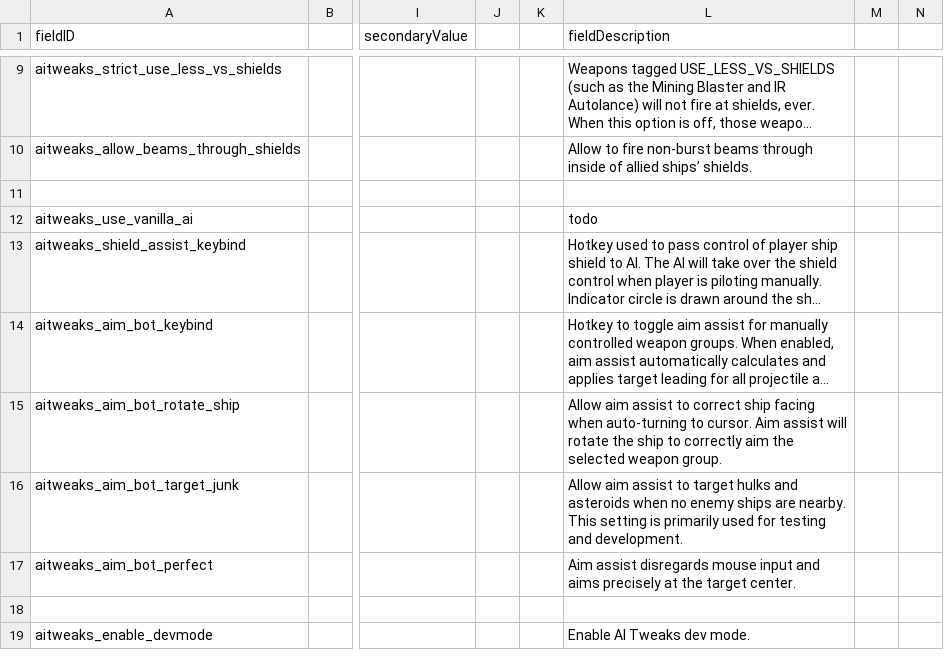
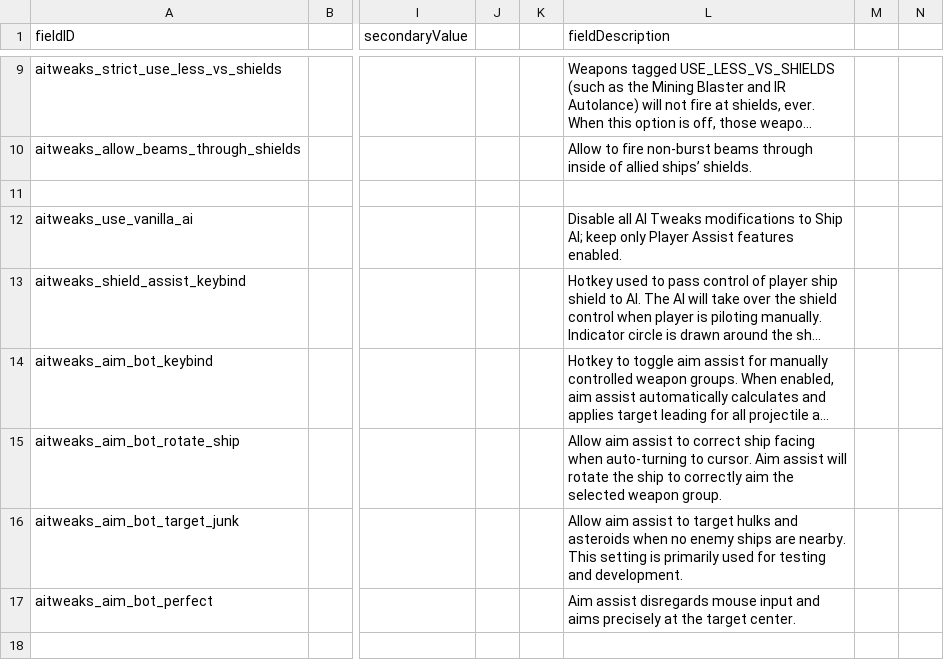
Before and after one commit to Halke1986/starsector-ai-tweaks, a CSV file: data/config/LunaSettings.csv, drawn as a sheet; only a part is shown, gaps mark what is left out; the shorter side is filled out with more unchanged rows; long unchanged cells end in …; the diff names each change by its address in the sheet, - before the commit and + after, or states it on an @@ line.

Commit message:
Added LunaLib setting that disables all AI Tweaks modifications to Ship AI and keeps only Player Assist features enabled

```diff
--- a/data/config/LunaSettings.csv
+++ b/data/config/LunaSettings.csv
-L12 (fieldDescription): todo
+L12 (fieldDescription): Disable all AI Tweaks modifications to Ship AI; keep only Player Assist features enabled.
```
Also changed, not shown: 1 other file.
